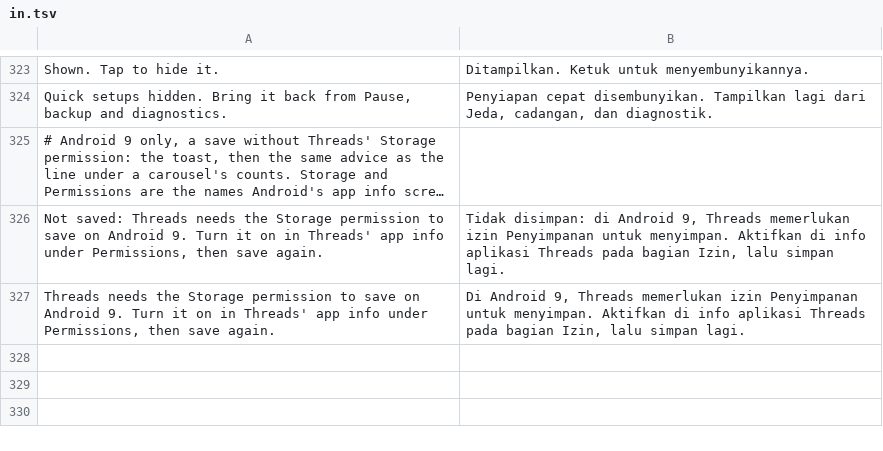
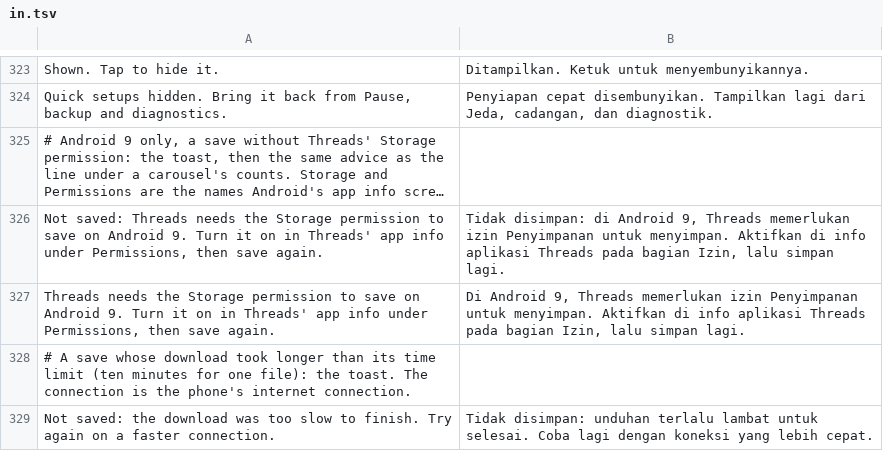
Before and after one commit to SysAdminDoc/HushThreads, a TSV file: extensions/shared/library/src/main/l10n/in.tsv, drawn as a sheet; only a part is shown, gaps mark what is left out; long unchanged cells end in ….

```diff
--- a/extensions/shared/library/src/main/l10n/in.tsv
+++ b/extensions/shared/library/src/main/l10n/in.tsv
@@ -327 +327,3 @@ Not saved: Threads needs the Storage permission to save on Android 9. Turn it on
 Threads needs the Storage permission to save on Android 9. Turn it on in Threads' app info under Permissions, then save again.	Di Android 9, Threads memerlukan izin Penyimpanan untuk menyimpan. Aktifkan di info aplikasi Threads pada bagian Izin, lalu simpan lagi.
+# A save whose download took longer than its time limit (ten minutes for one file): the toast. The connection is the phone's internet connection.
+Not saved: the download was too slow to finish. Try again on a faster connection.	Tidak disimpan: unduhan terlalu lambat untuk selesai. Coba lagi dengan koneksi yang lebih cepat.
```
Also changed, not shown: extensions/shared/library/src/main/l10n/de.tsv, extensions/shared/library/src/main/l10n/es.tsv, 9 other files.
